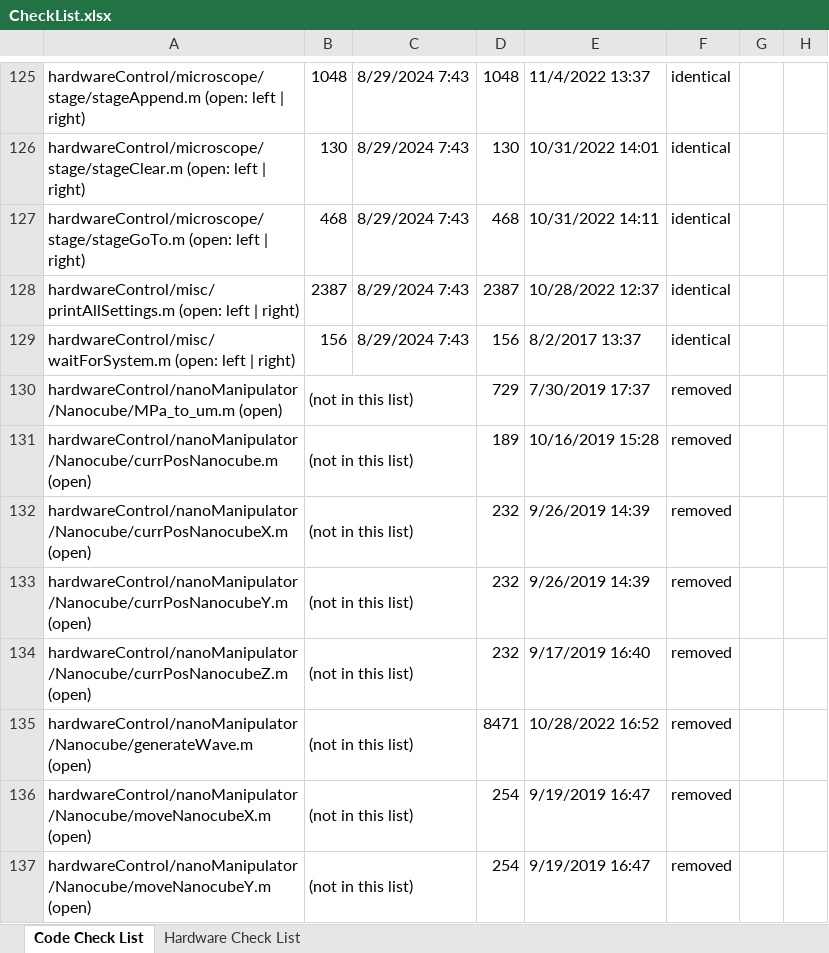
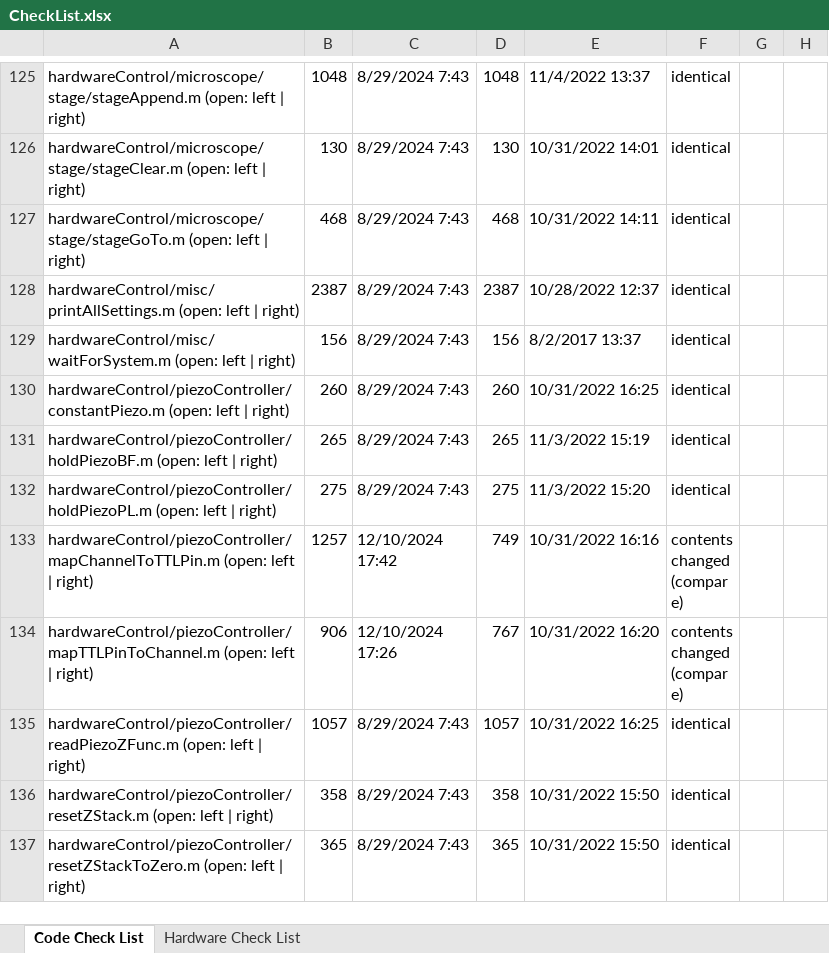
Before and after one commit to mariavmukhina/ScopeScript-2.0, an Excel workbook: CheckList.xlsx, sheet Code Check List, drawn as a sheet; only a part is shown, gaps mark what is left out; the shorter side is filled out with more unchanged rows; values as stored, in another font and other column widths than the file's, no cell formats; conditional formats not drawn; the diff covers the shown part only; the diff names each change by its address in the sheet, - before the commit and + after, or states it on an @@ line.

```diff
--- a/CheckList.xlsx (sheet Code Check List)
+++ b/CheckList.xlsx (sheet Code Check List)
-row 130: hardwareControl/nanoManipulator/Nanocube/MPa_to_um.m (open) | (not in this list) |  | 729 | 7/30/2019 17:37 | removed
-row 131: hardwareControl/nanoManipulator/Nanocube/currPosNanocube.m (open) | (not in this list) |  | 189 | 10/16/2019 15:28 | removed
-row 132: hardwareControl/nanoManipulator/Nanocube/currPosNanocubeX.m (open) | (not in this list) |  | 232 | 9/26/2019 14:39 | removed
-row 133: hardwareControl/nanoManipulator/Nanocube/currPosNanocubeY.m (open) | (not in this list) |  | 232 | 9/26/2019 14:39 | removed
-row 134: hardwareControl/nanoManipulator/Nanocube/currPosNanocubeZ.m (open) | (not in this list) |  | 232 | 9/17/2019 16:40 | removed
-row 135: hardwareControl/nanoManipulator/Nanocube/generateWave.m (open) | (not in this list) |  | 8471 | 10/28/2022 16:52 | removed
-row 136: hardwareControl/nanoManipulator/Nanocube/moveNanocubeX.m (open) | (not in this list) |  | 254 | 9/19/2019 16:47 | removed
-row 137: hardwareControl/nanoManipulator/Nanocube/moveNanocubeY.m (open) | (not in this list) |  | 254 | 9/19/2019 16:47 | removed
```
Also changed, not shown: 7 removed rows and 3 edited cells elsewhere in this sheet, cell formats, 2 other files.
